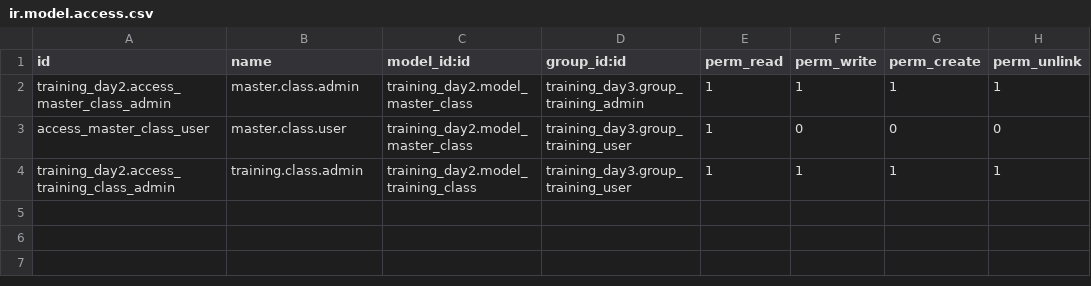
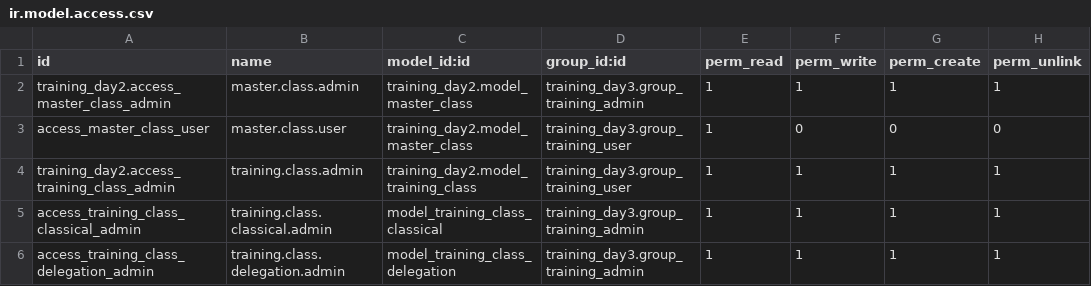
Before and after one commit to amirul-m/training_basic_odoo, a CSV file: training_day3/security/ir.model.access.csv, drawn as a sheet; the diff names each change by its address in the sheet, - before the commit and + after, or states it on an @@ line.

Commit message:
[UPD] training_day2, day3

```diff
--- a/training_day3/security/ir.model.access.csv
+++ b/training_day3/security/ir.model.access.csv
+row 5: access_training_class_classical_admin | training.class.classical.admin | model_training_class_classical | training_day3.group_training_admin | 1 | 1 | 1 | 1
+row 6: access_training_class_delegation_admin | training.class.delegation.admin | model_training_class_delegation | training_day3.group_training_admin | 1 | 1 | 1 | 1
```
Also changed, not shown: 9 other files.
